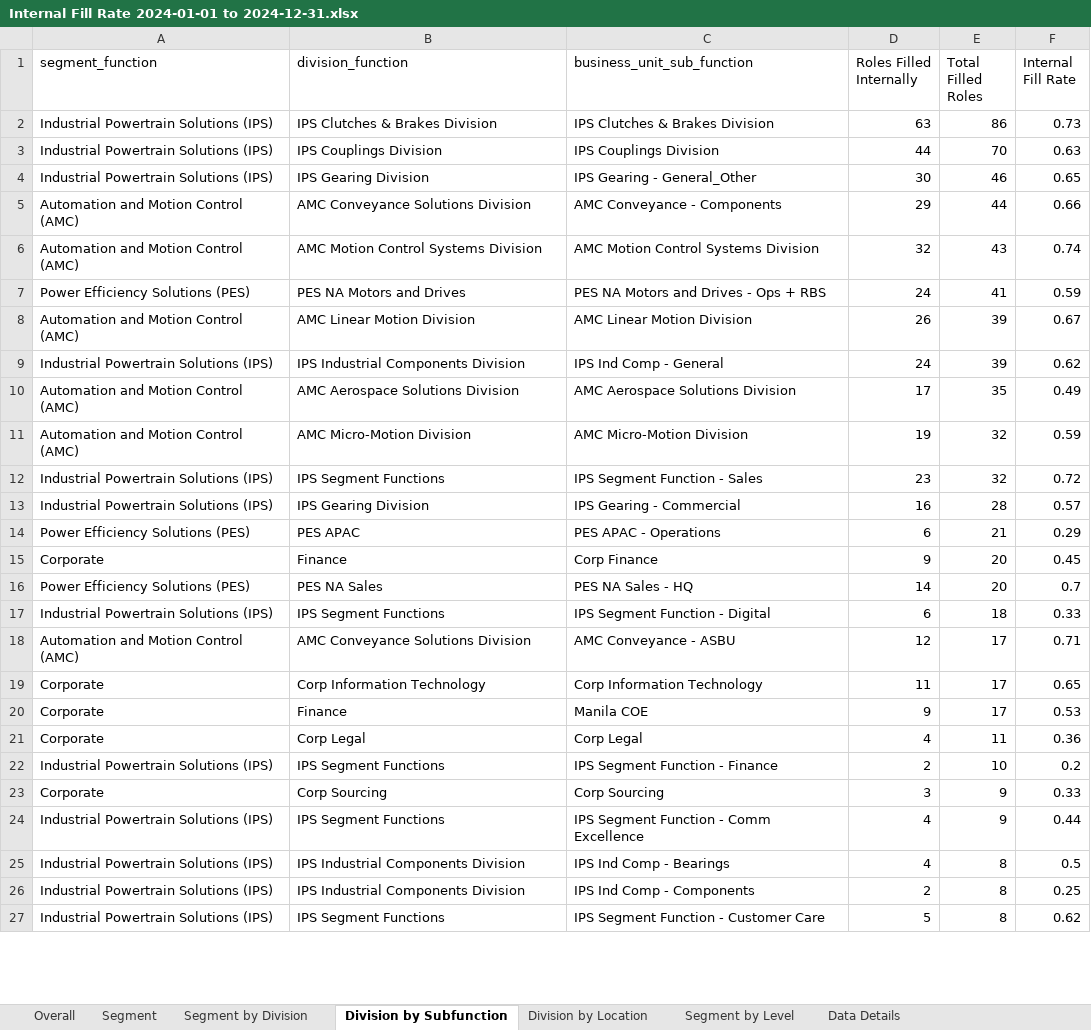
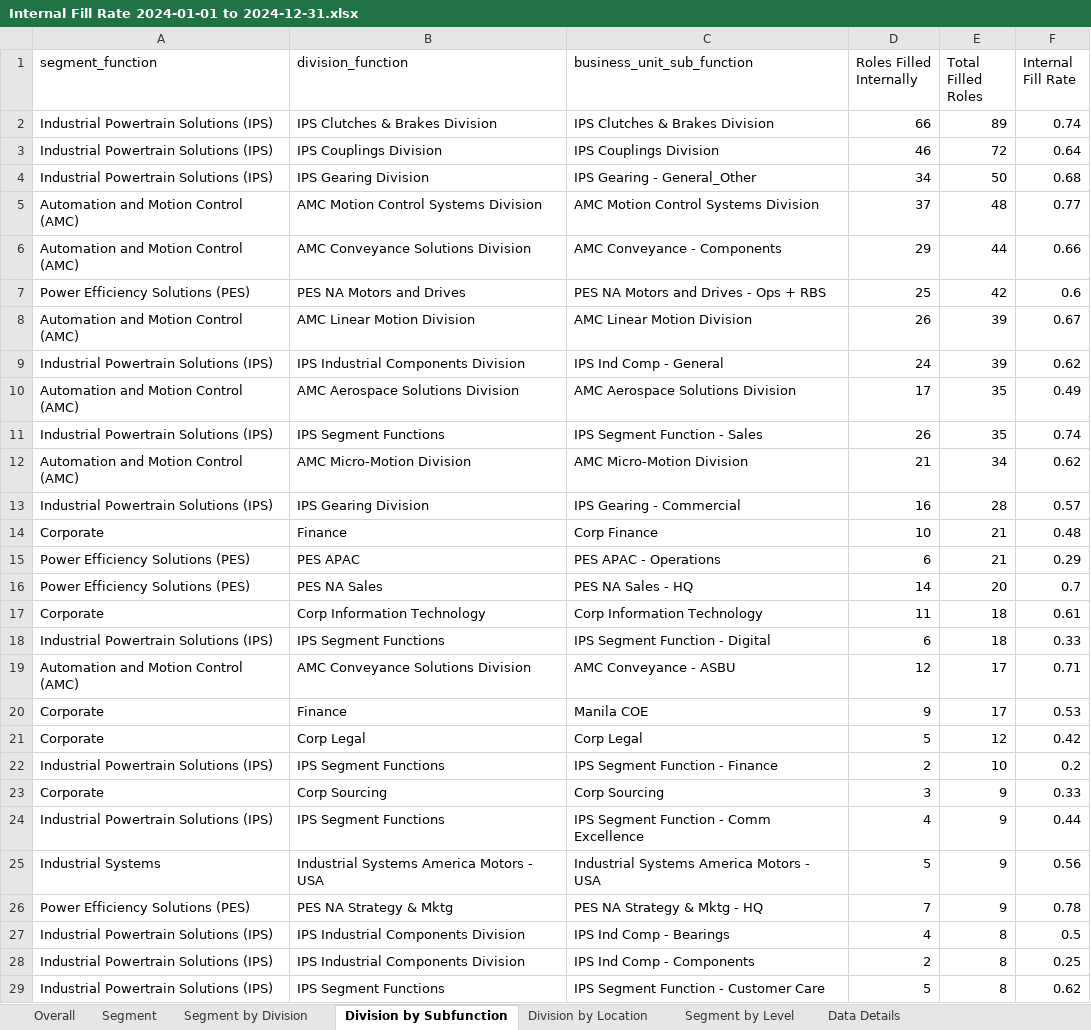
Before and after one commit to jeagleso/2025_Core-Value-Drivers_Reporting, an Excel workbook: outputs/Internal Fill Rate 2024-01-01 to 2024-12-31.xlsx, sheet Division by Subfunction, drawn as a sheet; only a part is shown; values as stored, in another font and other column widths than the file's, no borders; table styles not drawn; removed rows and columns are numbered as before the commit, all else as after; the diff covers the shown part only; the diff names each change by its address in the sheet, - before the commit and + after, or states it on an @@ line.

```diff
--- a/outputs/Internal Fill Rate 2024-01-01 to 2024-12-31.xlsx (sheet Division by Subfunction)
+++ b/outputs/Internal Fill Rate 2024-01-01 to 2024-12-31.xlsx (sheet Division by Subfunction)
-D2 (Roles Filled Internally): 63
+D2 (Roles Filled Internally): 66
-E2 (Total Filled Roles): 86
+E2 (Total Filled Roles): 89
-F2 (Internal Fill Rate): 0.73
+F2 (Internal Fill Rate): 0.74
-D3 (Roles Filled Internally): 44
+D3 (Roles Filled Internally): 46
-E3 (Total Filled Roles): 70
+E3 (Total Filled Roles): 72
-F3 (Internal Fill Rate): 0.63
+F3 (Internal Fill Rate): 0.64
-D4 (Roles Filled Internally): 30
+D4 (Roles Filled Internally): 34
-E4 (Total Filled Roles): 46
+E4 (Total Filled Roles): 50
-F4 (Internal Fill Rate): 0.65
+F4 (Internal Fill Rate): 0.68
+row 5: Automation and Motion Control (AMC) | AMC Motion Control Systems Division | AMC Motion Control Systems Division | 37 | 48 | 0.77
-row 6: Automation and Motion Control (AMC) | AMC Motion Control Systems Division | AMC Motion Control Systems Division | 32 | 43 | 0.74
-D7 (Roles Filled Internally): 24
+D7 (Roles Filled Internally): 25
-E7 (Total Filled Roles): 41
+E7 (Total Filled Roles): 42
-F7 (Internal Fill Rate): 0.59
+F7 (Internal Fill Rate): 0.6
-row 11: Automation and Motion Control (AMC) | AMC Micro-Motion Division | AMC Micro-Motion Division | 19 | 32 | 0.59
-D11 (Roles Filled Internally): 23
+D11 (Roles Filled Internally): 26
-E11 (Total Filled Roles): 32
+E11 (Total Filled Roles): 35
-F11 (Internal Fill Rate): 0.72
+F11 (Internal Fill Rate): 0.74
+row 12: Automation and Motion Control (AMC) | AMC Micro-Motion Division | AMC Micro-Motion Division | 21 | 34 | 0.62
+row 14: Corporate | Finance | Corp Finance | 10 | 21 | 0.48
-row 15: Corporate | Finance | Corp Finance | 9 | 20 | 0.45
+row 17: Corporate | Corp Information Technology | Corp Information Technology | 11 | 18 | 0.61
-row 19: Corporate | Corp Information Technology | Corp Information Technology | 11 | 17 | 0.65
-D21 (Roles Filled Internally): 4
+D21 (Roles Filled Internally): 5
-E21 (Total Filled Roles): 11
+E21 (Total Filled Roles): 12
-F21 (Internal Fill Rate): 0.36
+F21 (Internal Fill Rate): 0.42
+row 25: Industrial Systems | Industrial Systems America Motors - USA | Industrial Systems America Motors - USA | 5 | 9 | 0.56
+row 26: Power Efficiency Solutions (PES) | PES NA Strategy & Mktg | PES NA Strategy & Mktg - HQ | 7 | 9 | 0.78
```
Also changed, not shown: 7 added rows and 7 removed rows elsewhere in this sheet, sheet Data Details, sheet Division by Location, sheet Segment by Division, sheet Segment by Level, sheet Segment, sheet Overall, 4 other files.
